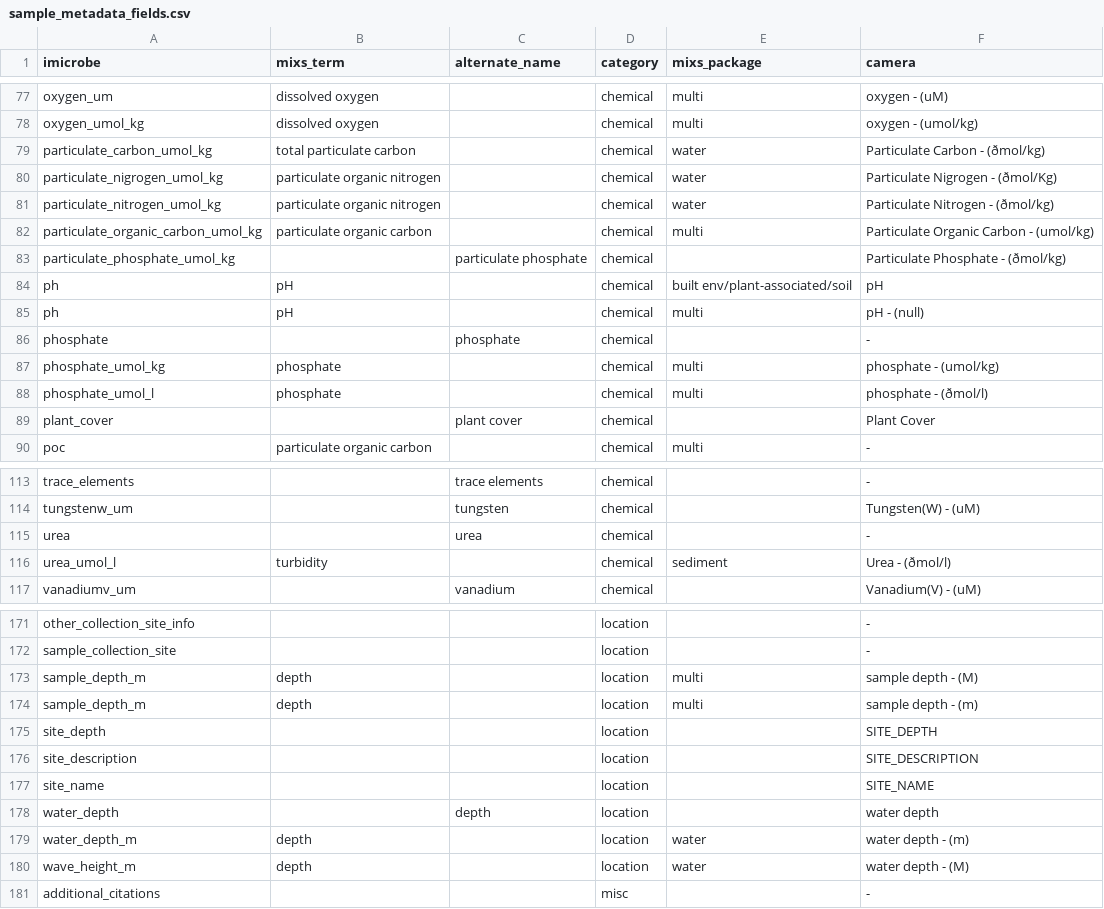
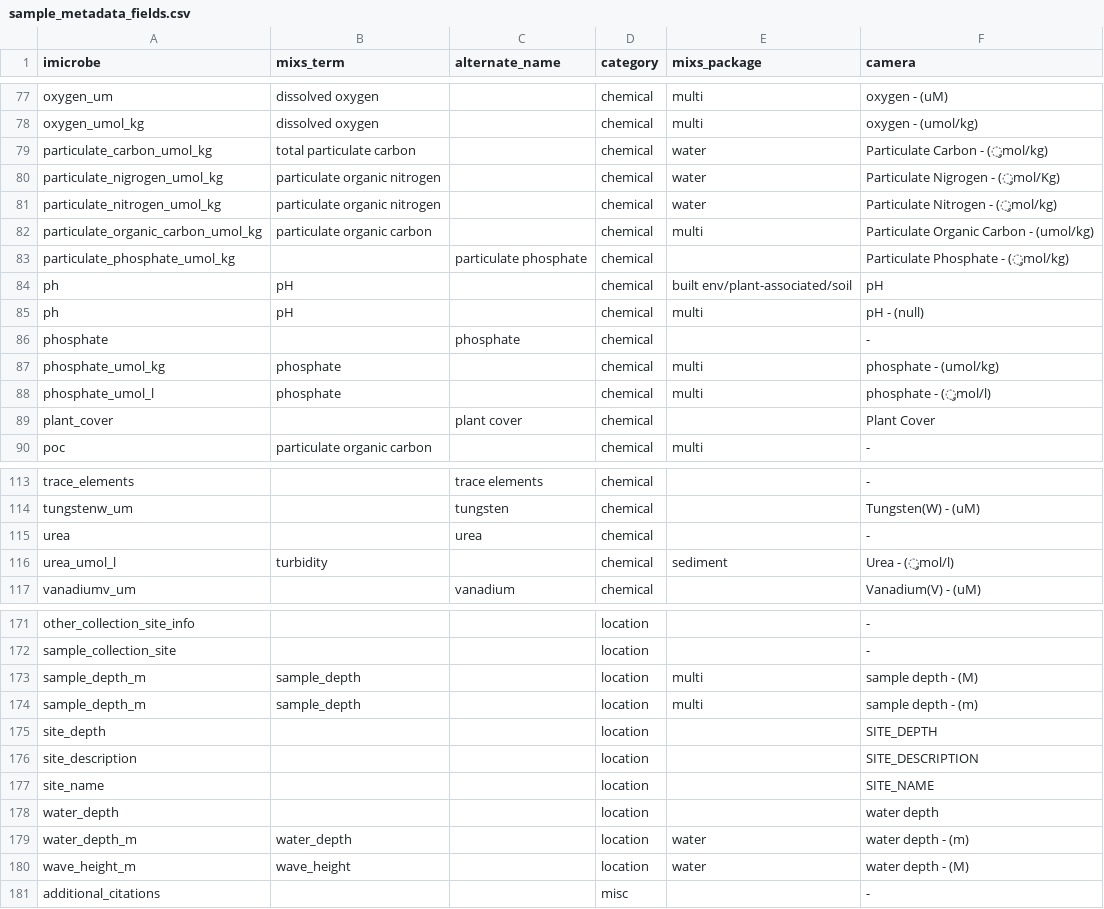
Before and after one commit to hurwitzlab/imicrobe-lib, a CSV file: docs/mapping_files/sample_metadata_fields.csv, drawn as a sheet; only a part is shown, gaps mark what is left out; the diff covers the shown part only.

Commit message:
paying attention to "depth"

```diff
--- a/docs/mapping_files/sample_metadata_fields.csv
+++ b/docs/mapping_files/sample_metadata_fields.csv
@@ -78,7 +78,7 @@ oxygen_um,dissolved oxygen,,chemical,multi,oxygen - (uM)
 oxygen_umol_kg,dissolved oxygen,,chemical,multi,oxygen - (umol/kg)
-particulate_carbon_umol_kg,total particulate carbon,,chemical,water,Particulate Carbon - (ðmol/kg)
-particulate_nigrogen_umol_kg,particulate organic nitrogen,,chemical,water,Particulate Nigrogen - (ðmol/Kg)
-particulate_nitrogen_umol_kg,particulate organic nitrogen,,chemical,water,Particulate Nitrogen - (ðmol/kg)
+particulate_carbon_umol_kg,total particulate carbon,,chemical,water,Particulate Carbon - (̡mol/kg)
+particulate_nigrogen_umol_kg,particulate organic nitrogen,,chemical,water,Particulate Nigrogen - (̡mol/Kg)
+particulate_nitrogen_umol_kg,particulate organic nitrogen,,chemical,water,Particulate Nitrogen - (̡mol/kg)
 particulate_organic_carbon_umol_kg,particulate organic carbon,,chemical,multi,Particulate Organic Carbon - (umol/kg)
-particulate_phosphate_umol_kg,,particulate phosphate,chemical,,Particulate Phosphate - (ðmol/kg)
+particulate_phosphate_umol_kg,,particulate phosphate,chemical,,Particulate Phosphate - (̡mol/kg)
 ph,pH,,chemical,built env/plant-associated/soil,pH
@@ -87,3 +87,3 @@ phosphate,,phosphate,chemical,,-
 phosphate_umol_kg,phosphate,,chemical,multi,phosphate - (umol/kg)
-phosphate_umol_l,phosphate,,chemical,multi,phosphate - (ðmol/l)
+phosphate_umol_l,phosphate,,chemical,multi,phosphate - (̡mol/l)
 plant_cover,,plant cover,chemical,,Plant Cover
@@ -115,3 +115,3 @@ tungstenw_um,,tungsten,chemical,,Tungsten(W) - (uM)
 urea,,urea,chemical,,-
-urea_umol_l,turbidity,,chemical,sediment,Urea - (ðmol/l)
+urea_umol_l,turbidity,,chemical,sediment,Urea - (̡mol/l)
 vanadiumv_um,,vanadium,chemical,,Vanadium(V) - (uM)
@@ -172,4 +172,4 @@ other_collection_site_info,,,location,,-
 sample_collection_site,,,location,,-
-sample_depth_m,depth,,location,multi,sample depth - (M)
-sample_depth_m,depth,,location,multi,sample depth - (m)
+sample_depth_m,sample_depth,,location,multi,sample depth - (M)
+sample_depth_m,sample_depth,,location,multi,sample depth - (m)
 site_depth,,,location,,SITE_DEPTH
@@ -177,5 +177,5 @@ site_description,,,location,,SITE_DESCRIPTION
 site_name,,,location,,SITE_NAME
-water_depth,,depth,location,,water depth
-water_depth_m,depth,,location,water,water depth - (m)
-wave_height_m,depth,,location,water,water depth - (M)
+water_depth,,,location,,water depth
+water_depth_m,water_depth,,location,water,water depth - (m)
+wave_height_m,wave_height,,location,water,water depth - (M)
 additional_citations,,,misc,,-
```
Also changed, not shown: 10 edited cells elsewhere in this file.
